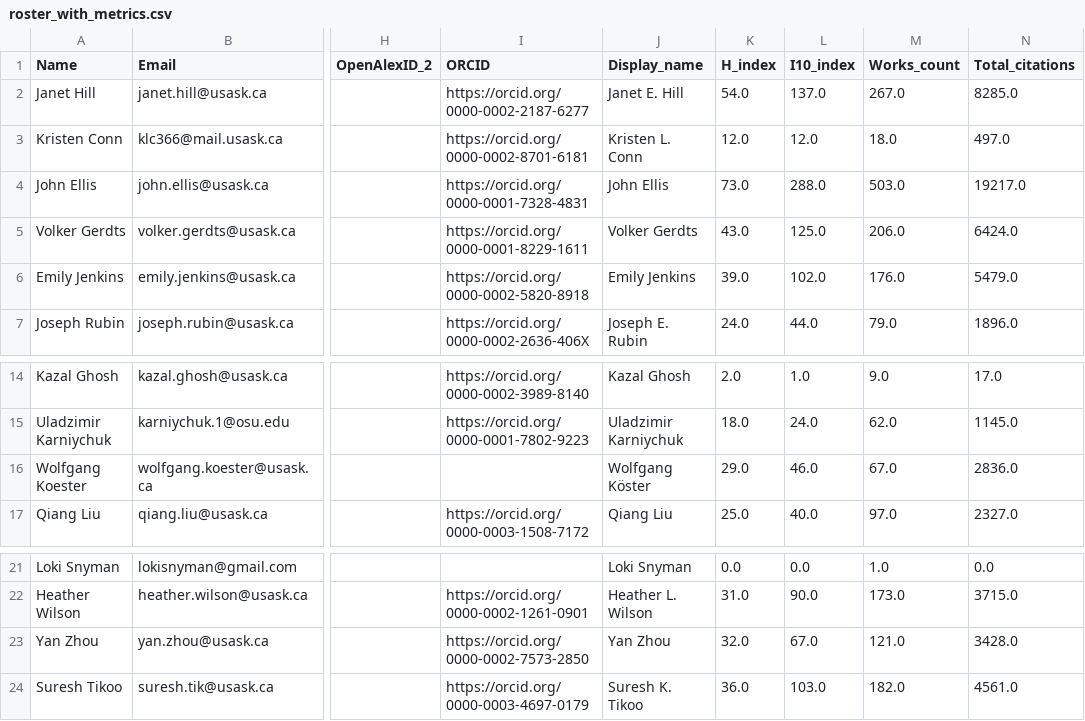
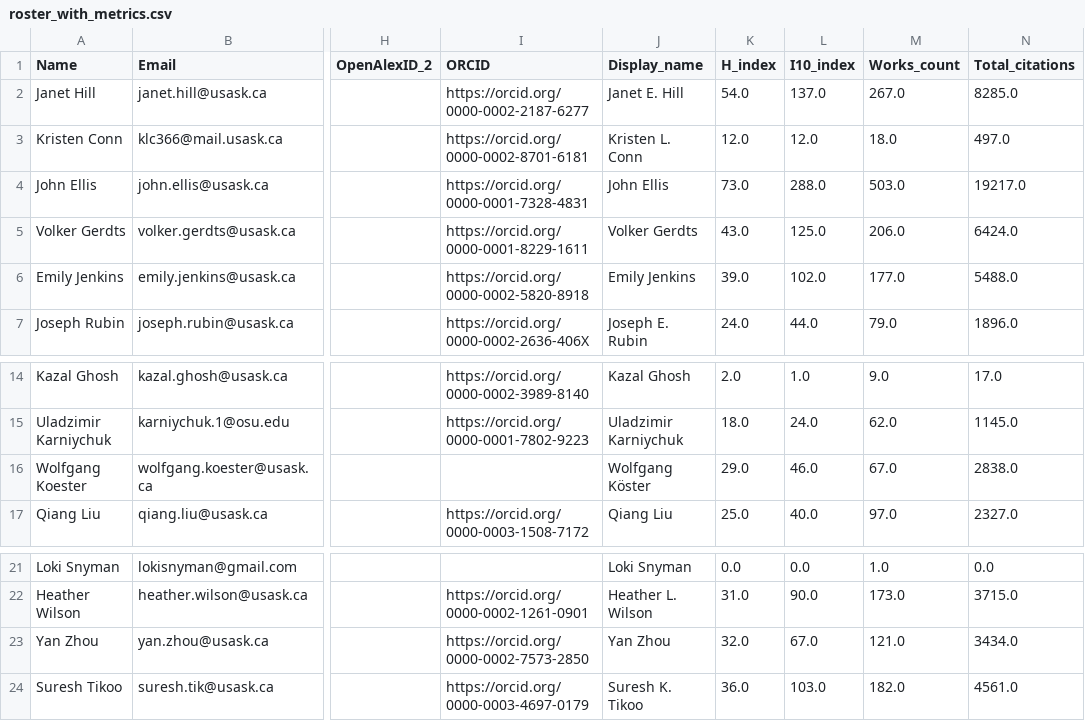
Before and after one commit to ResonanceResearch/WCVM_VetMic, a CSV file: data/roster_with_metrics.csv, drawn as a sheet; only a part is shown, gaps mark what is left out; the diff names each change by its address in the sheet, - before the commit and + after, or states it on an @@ line.

```diff
--- a/data/roster_with_metrics.csv
+++ b/data/roster_with_metrics.csv
-M6 (Works_count): 176.0
+M6 (Works_count): 177.0
-N6 (Total_citations): 5479.0
+N6 (Total_citations): 5488.0
-N16 (Total_citations): 2836.0
+N16 (Total_citations): 2838.0
-N23 (Total_citations): 3428.0
+N23 (Total_citations): 3434.0
```
Also changed, not shown: data/openalex_all_authors_last5y_key_fields_dedup.csv, 4 other files.
